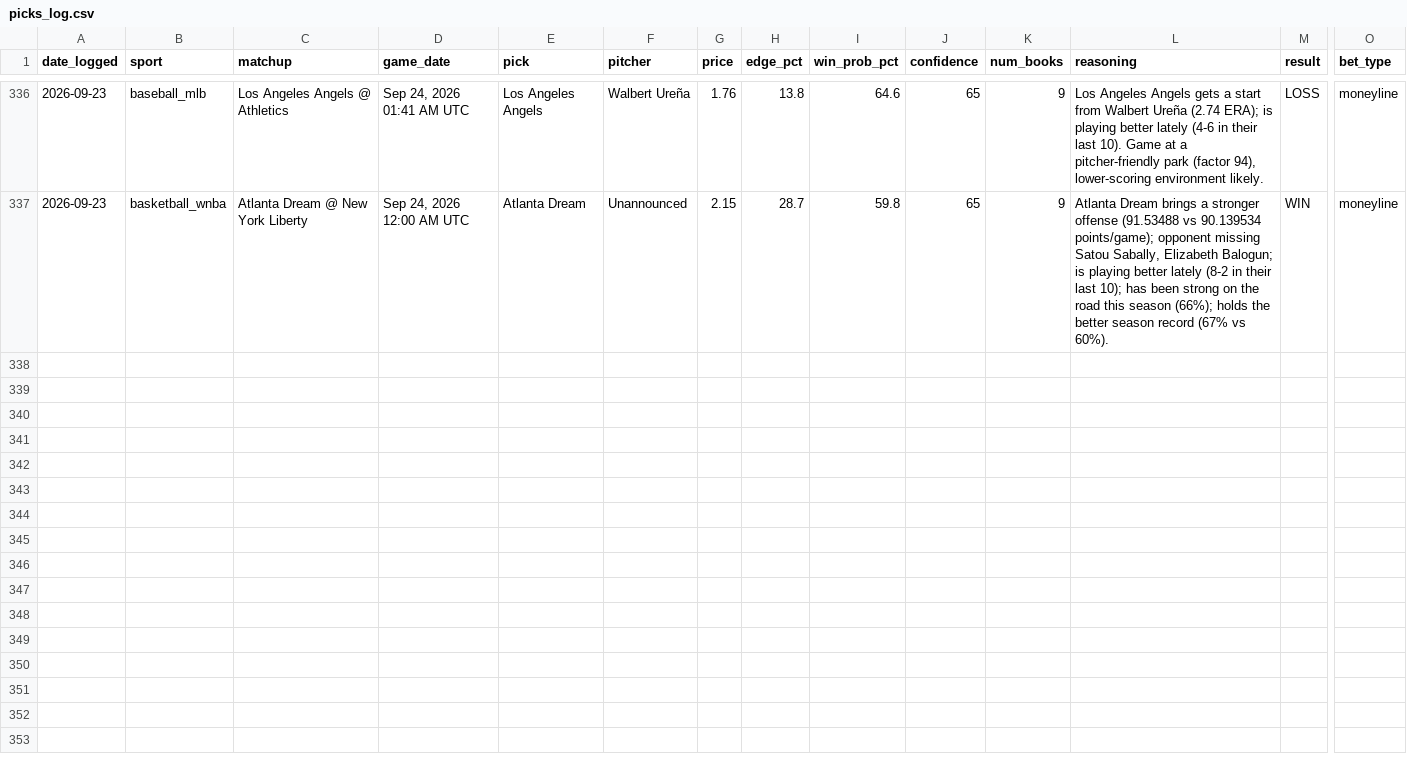
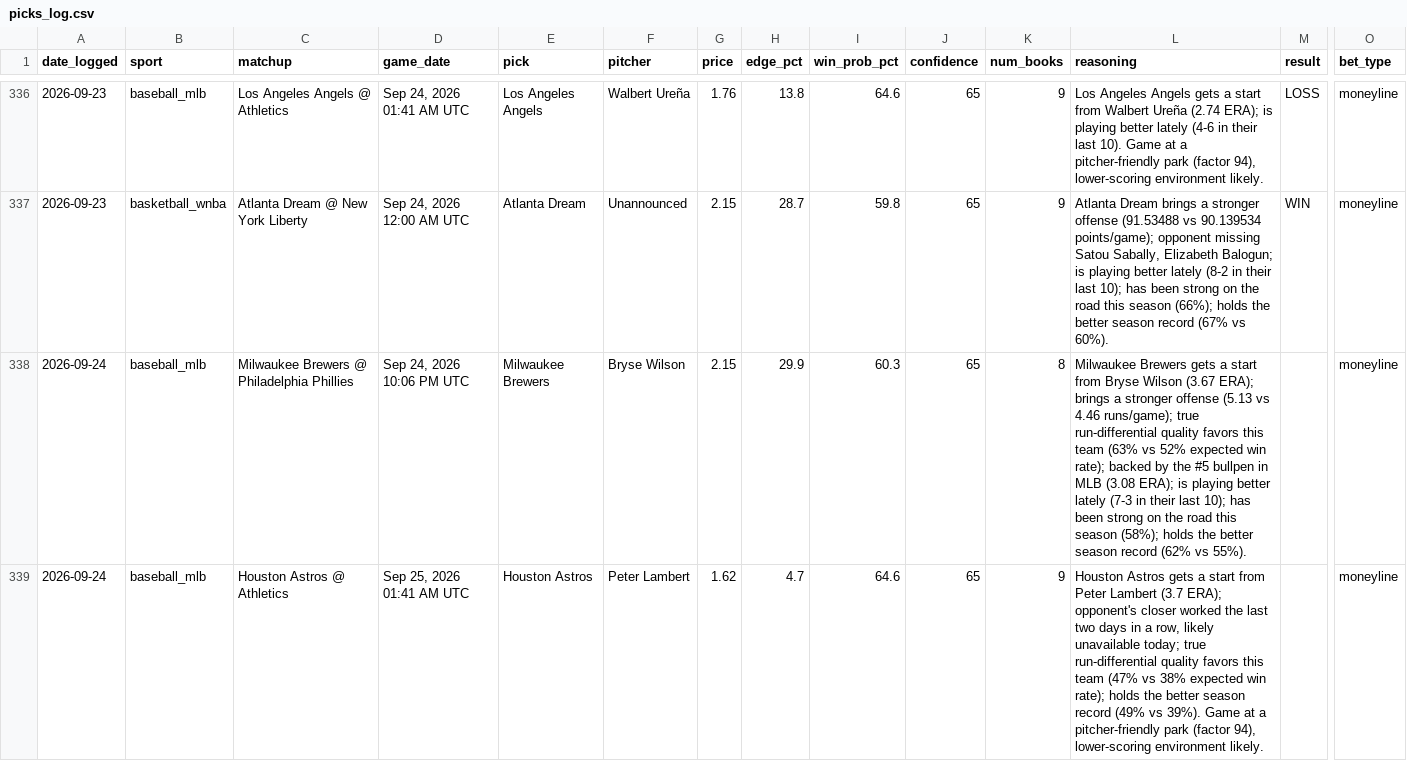
Before and after one commit to alev-12/betting-bot-showcase, a CSV file: picks_log.csv, drawn as a sheet; only a part is shown, gaps mark what is left out; rows hold the shown columns only; the diff names each change by its address in the sheet, - before the commit and + after, or states it on an @@ line.

```diff
--- a/picks_log.csv
+++ b/picks_log.csv
+row 338: 2026-09-24 | baseball_mlb | Milwaukee Brewers @ Philadelphia Phillies | Sep 24, 2026 10:06 PM UTC | Milwaukee Brewers | Bryse Wilson | 2.15 | 29.9 | 60.3 | 65 | 8 | Milwaukee Brewers gets a start from Bryse Wilson (3.67 ERA); brings a stronger offense (5.13 vs 4.46 runs/game); true run-differential quality favors this team (63% vs 52% expected win rate); backed by the #5 bullpen in MLB (3.08 ERA); is playing better lately (7-3 in their last 10); has been strong on the road this season (58%); holds the better season record (62% vs 55%). |  | moneyline
+row 339: 2026-09-24 | baseball_mlb | Houston Astros @ Athletics | Sep 25, 2026 01:41 AM UTC | Houston Astros | Peter Lambert | 1.62 | 4.7 | 64.6 | 65 | 9 | Houston Astros gets a start from Peter Lambert (3.7 ERA); opponent's closer worked the last two days in a row, likely unavailable today; true run-differential quality favors this team (47% vs 38% expected win rate); holds the better season record (49% vs 39%). Game at a pitcher-friendly park (factor 94), lower-scoring environment likely. |  | moneyline
```
